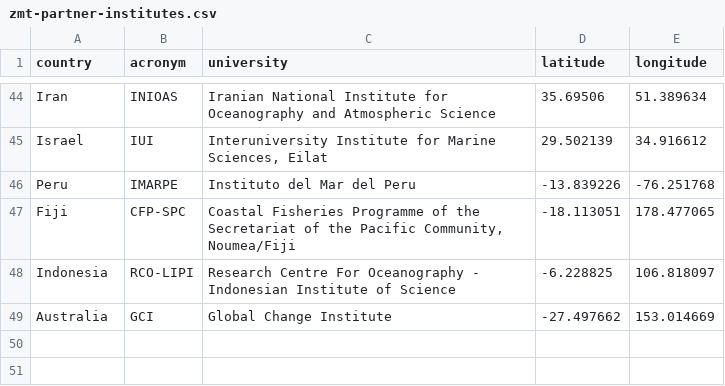
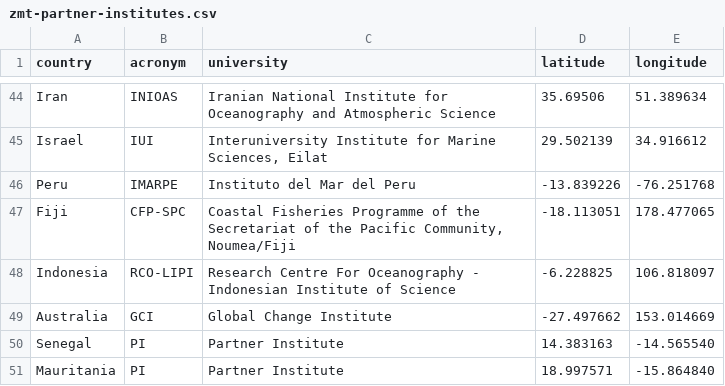
Before and after one commit to patcurry/GeoJsonData, a CSV file: zmt-partner-institutes.csv, drawn as a sheet; only a part is shown, gaps mark what is left out; the diff names each change by its address in the sheet, - before the commit and + after, or states it on an @@ line.

Commit message:
added senegal and mauritania

```diff
--- a/zmt-partner-institutes.csv
+++ b/zmt-partner-institutes.csv
+row 50: Senegal | PI | Partner Institute | 14.383163 | -14.565540
+row 51: Mauritania | PI | Partner Institute | 18.997571 | -15.864840
```
